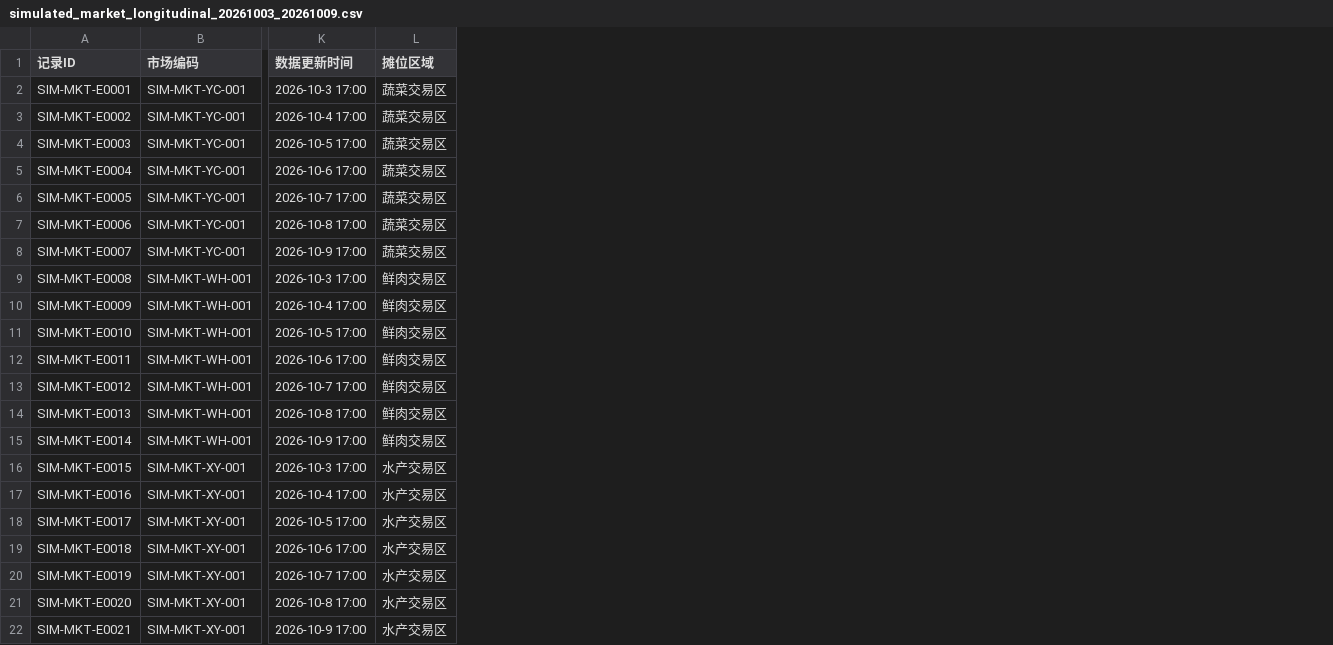
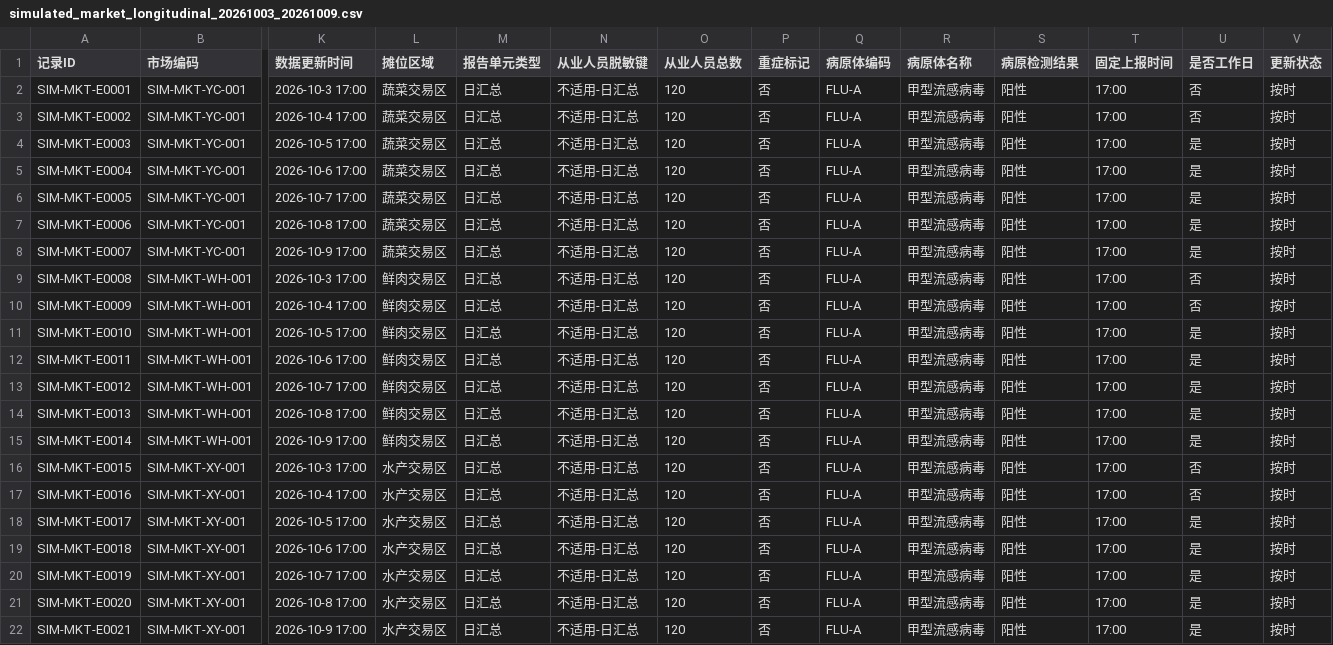
Before and after one commit to Wurhuii/public-health-surveillance, a CSV file: sample_data/simulated_market_longitudinal_20261003_20261009.csv, drawn as a sheet; only a part is shown, gaps mark what is left out; the diff names each change by its address in the sheet, - before the commit and + after, or states it on an @@ line.

```diff
--- a/sample_data/simulated_market_longitudinal_20261003_20261009.csv
+++ b/sample_data/simulated_market_longitudinal_20261003_20261009.csv
+column M (报告单元类型), rows 2-22: all 日汇总
+column N (从业人员脱敏键), rows 2-22: all 不适用-日汇总
+column O (从业人员总数), rows 2-22: all 120
+column P (重症标记), rows 2-22: all 否
+column Q (病原体编码), rows 2-22: all FLU-A
+column R (病原体名称), rows 2-22: all 甲型流感病毒
+column S (病原检测结果), rows 2-22: all 阳性
+column T (固定上报时间), rows 2-22: all 17:00
+column U (是否工作日), rows 2-22: 否 | 否 | 是 | 是 | 是 | 是 | 是 | 否 | 否 | 是 | 是 | 是 | 是 | 是 | 否 | 否 | 是 | 是 | 是 | 是 | 是
+column V (更新状态), rows 2-22: all 按时
```
Also changed, not shown: sample_data/simulated_care_home_longitudinal_20261003_20261009.csv, sample_data/simulated_school_longitudinal_20261003_20261009.csv, 14 other files.
